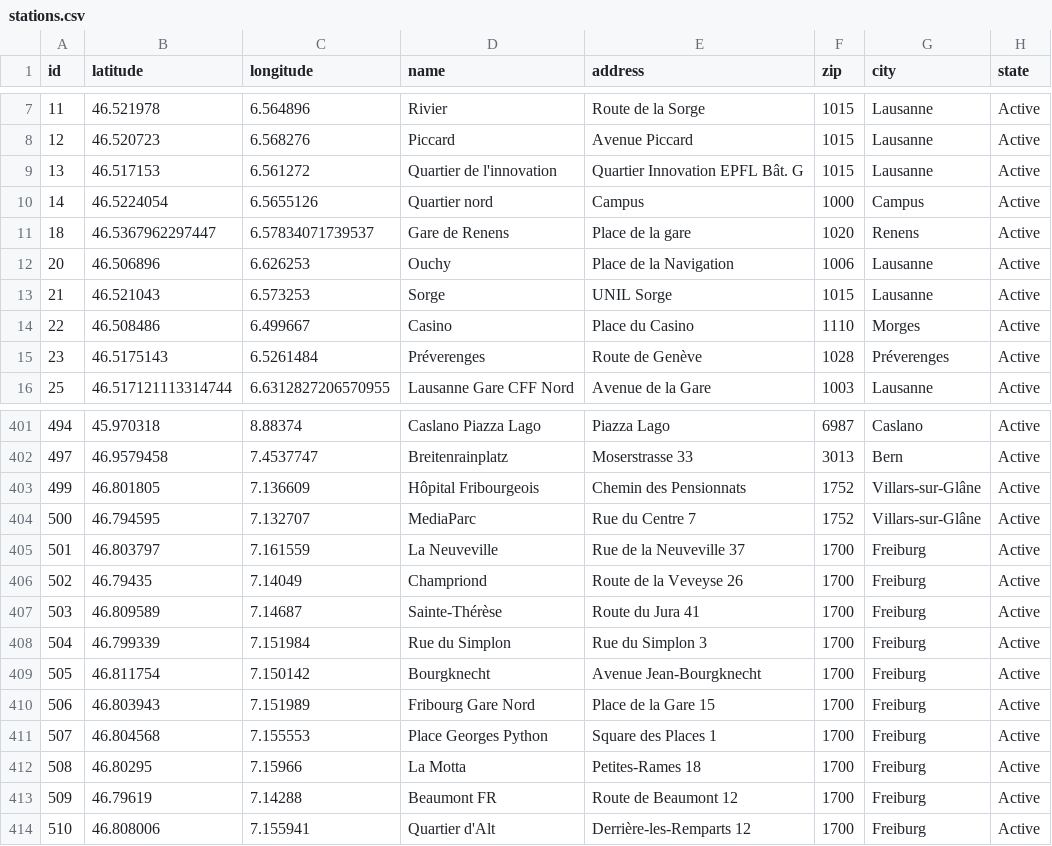
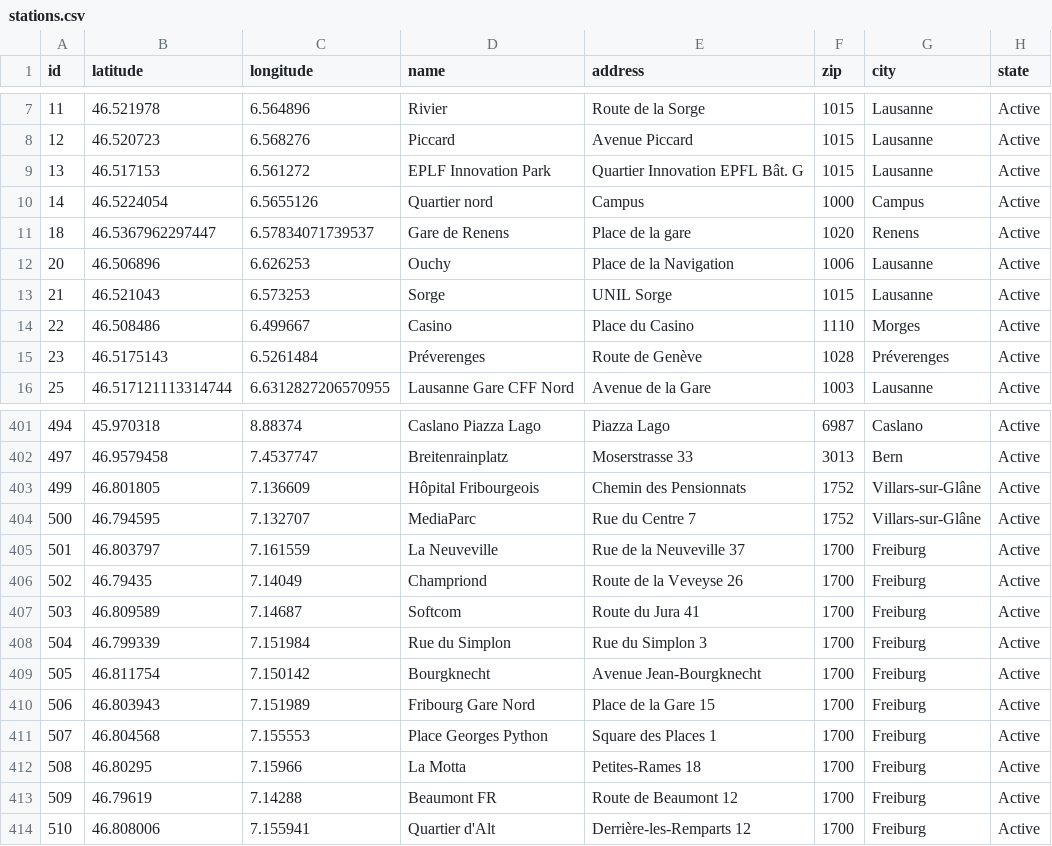
Before and after one commit to misialq/publibike-stations, a CSV file: stations/stations.csv, drawn as a sheet; only a part is shown, gaps mark what is left out; the diff covers the shown part only.

```diff
--- a/stations/stations.csv
+++ b/stations/stations.csv
@@ -8,3 +8,3 @@ id,latitude,longitude,name,address,zip,city,state
 12,46.520723,6.568276,Piccard,Avenue Piccard,1015,Lausanne,Active
-13,46.517153,6.561272,Quartier de l'innovation,Quartier Innovation EPFL Bât. G,1015,Lausanne,Active
+13,46.517153,6.561272,EPLF Innovation Park,Quartier Innovation EPFL Bât. G,1015,Lausanne,Active
 14,46.5224054,6.5655126,Quartier nord,Campus,1000,Campus,Active
@@ -406,3 +406,3 @@ id,latitude,longitude,name,address,zip,city,state
 502,46.79435,7.14049,Champriond,Route de la Veveyse 26,1700,Freiburg,Active
-503,46.809589,7.14687,Sainte-Thérèse,Route du Jura 41,1700,Freiburg,Active
+503,46.809589,7.14687,Softcom,Route du Jura 41,1700,Freiburg,Active
 504,46.799339,7.151984,Rue du Simplon,Rue du Simplon 3,1700,Freiburg,Active
```
Also changed, not shown: 7 added rows, 1 removed row and 10 edited cells elsewhere in this file.
